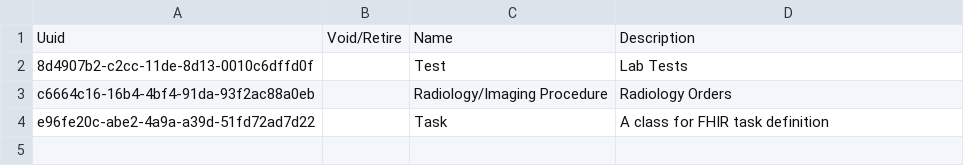
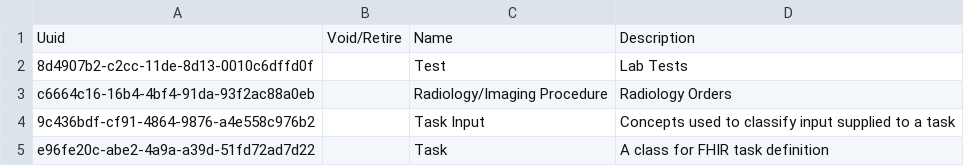
Before and after one commit to Bahmni/standard-config, a CSV file: masterdata/configuration/conceptclasses/conceptclasses.csv, drawn as a sheet; the diff names each change by its address in the sheet, - before the commit and + after, or states it on an @@ line.

Commit message:
Avni| BAH-4970| Configure form-resource inputs for patient admission tasks (#187)
* Avni| BAh-4970| Configure form-resource inputs for patient admission tasks

* Avni|BAH-4970|Refactored config to use concept uuid for task to form mapping

```diff
--- a/masterdata/configuration/conceptclasses/conceptclasses.csv
+++ b/masterdata/configuration/conceptclasses/conceptclasses.csv
+row 4: 9c436bdf-cf91-4864-9876-a4e558c976b2 |  | Task Input | Concepts used to classify input supplied to a task
```
Also changed, not shown: 3 other files.
